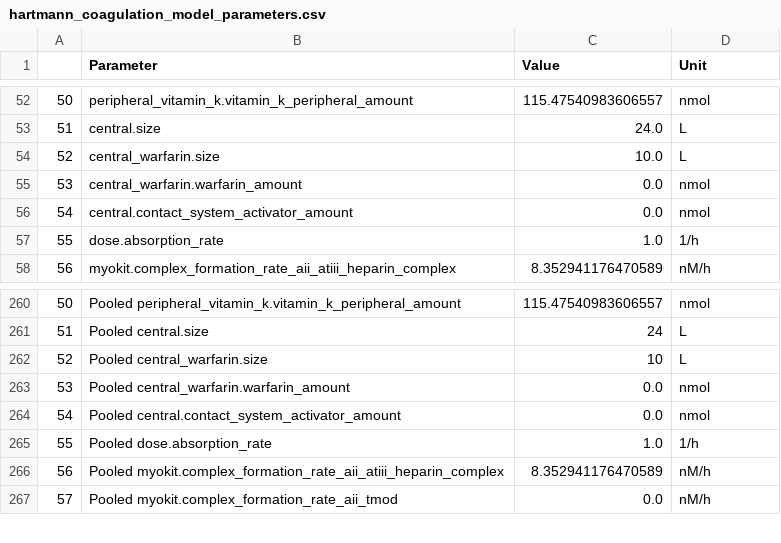
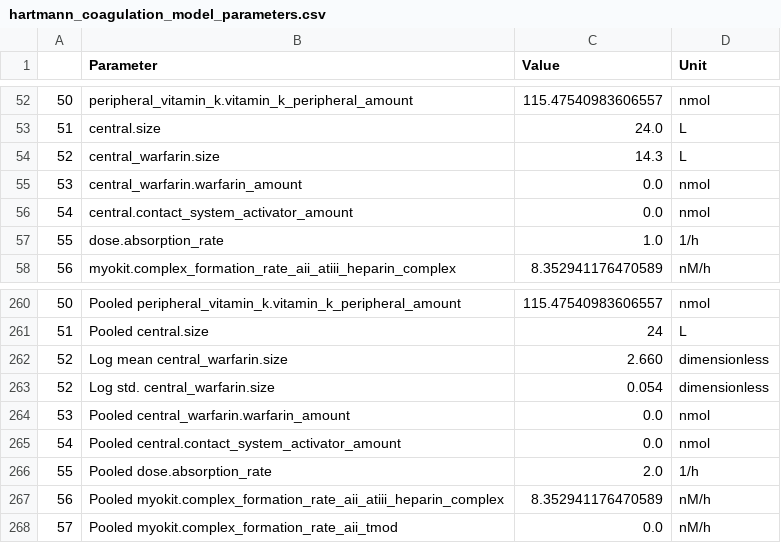
Before and after one commit to DavAug/mipd-warfarin, a CSV file: models/hartmann_coagulation_model_parameters.csv, drawn as a sheet; only a part is shown, gaps mark what is left out.

Commit message:
finished implementation of QSP model

```diff
--- a/models/hartmann_coagulation_model_parameters.csv
+++ b/models/hartmann_coagulation_model_parameters.csv
@@ -53,3 +53,3 @@
 51,central.size,24.0,L
-52,central_warfarin.size,10.0,L
+52,central_warfarin.size,14.3,L
 53,central_warfarin.warfarin_amount,0.0,nmol
@@ -261,6 +261,7 @@
 51,Pooled central.size,24,L
-52,Pooled central_warfarin.size,10,L
+52,Log mean central_warfarin.size,2.660,dimensionless
+52,Log std. central_warfarin.size,0.054,dimensionless
 53,Pooled central_warfarin.warfarin_amount,0.0,nmol
 54,Pooled central.contact_system_activator_amount,0.0,nmol
-55,Pooled dose.absorption_rate,1.0,1/h
+55,Pooled dose.absorption_rate,2.0,1/h
 56,Pooled myokit.complex_formation_rate_aii_atiii_heparin_complex,8.352941176470589,nM/h
```
Also changed, not shown: 2 other files.
